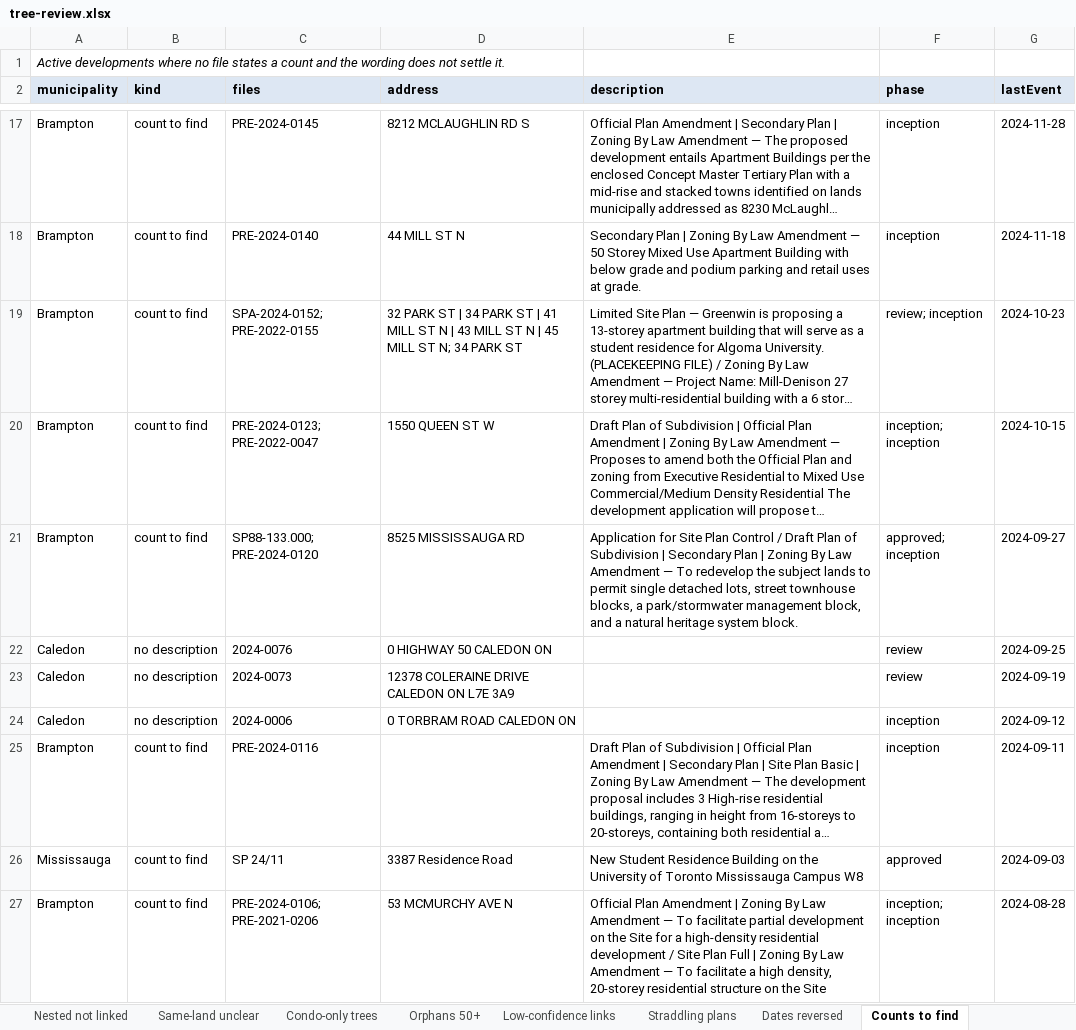
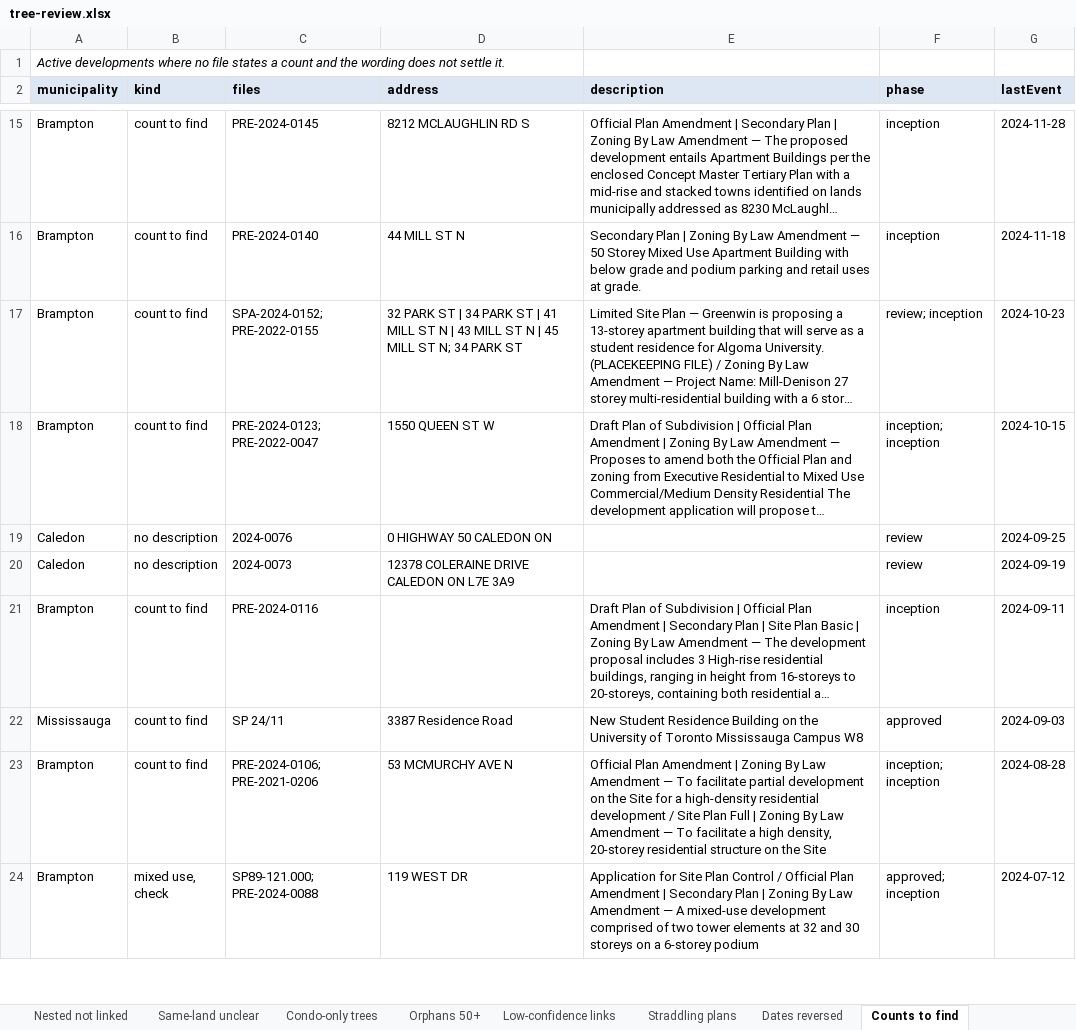
Before and after one commit to jaredacostar-cmd/Fsr-reviewer, an Excel workbook: docs/tree-review/tree-review.xlsx, sheet Counts to find, drawn as a sheet; only a part is shown, gaps mark what is left out; the shorter side is filled out with more unchanged rows; long unchanged cells end in …; values as stored, in another font and other column widths than the file's, no borders; the diff covers the shown part only; the diff names each change by its address in the sheet, - before the commit and + after, or states it on an @@ line.

```diff
--- a/docs/tree-review/tree-review.xlsx (sheet Counts to find)
+++ b/docs/tree-review/tree-review.xlsx (sheet Counts to find)
-row 21: Brampton | count to find | SP88-133.000; PRE-2024-0120 | 8525 MISSISSAUGA RD | Application for Site Plan Control / Draft Plan of Subdivision | Secondary Plan | Zoning By Law Amendment — To redevelop the subject lands to permit single detached lots, street townhouse blocks, a park/stormwater management block, and a natural heritage system block. | approved; inception | 2024-09-27
-row 24: Caledon | no description | 2024-0006 | 0 TORBRAM ROAD CALEDON ON |  | inception | 2024-09-12
```
Also changed, not shown: 6 removed rows elsewhere in this sheet, sheet Changes, sheet All groups, sheet Pre-consultation estimates, sheet Summary, sheet Read me, other sheet tabs, 7 other files.
